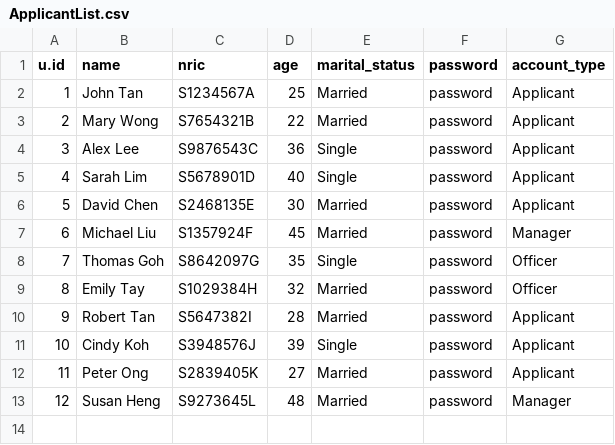
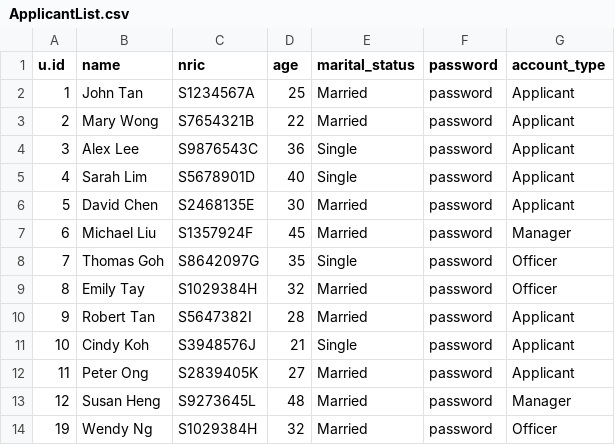
Before and after one commit to ngzhiwei517/SC2002-SCE2-Group-5, a CSV file: btoSystem/data/ApplicantList.csv, drawn as a sheet.

```diff
--- a/btoSystem/data/ApplicantList.csv
+++ b/btoSystem/data/ApplicantList.csv
@@ -10,4 +10,5 @@ u.id,name,nric,age,marital_status,password,account_type
 9,Robert Tan,S5647382I,28,Married,password,Applicant
-10,Cindy Koh,S3948576J,39,Single,password,Applicant
+10,Cindy Koh,S3948576J,21,Single,password,Applicant
 11,Peter Ong,S2839405K,27,Married,password,Applicant
 12,Susan Heng,S9273645L,48,Married,password,Manager
+19,Wendy Ng,S1029384H,32,Married,password,Officer
```
Also changed, not shown: btoSystem/data/ProjectList.csv, 6 other files.
